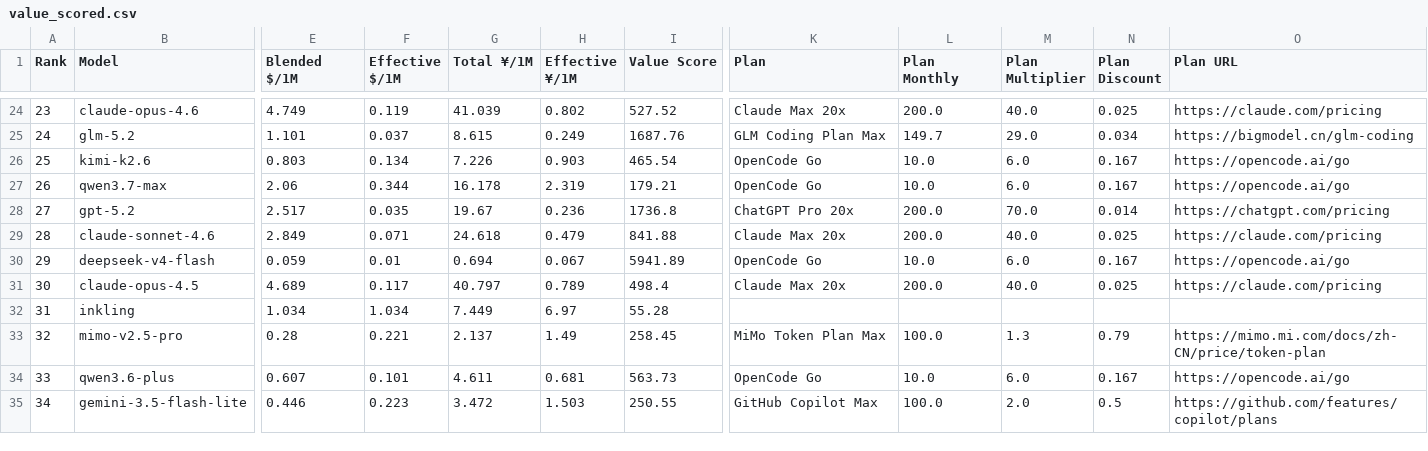
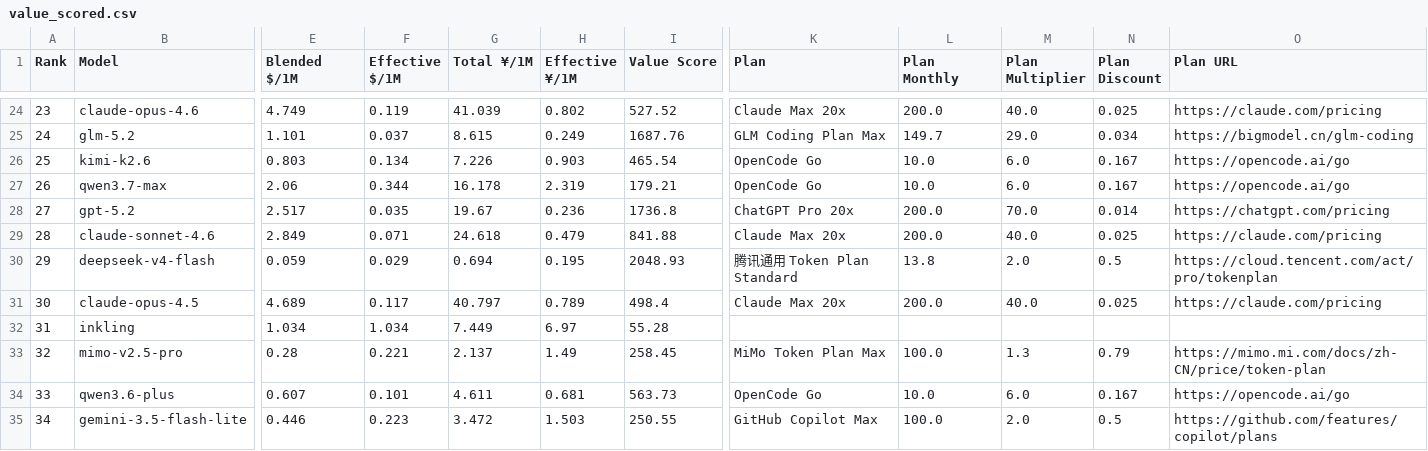
Before and after one commit to AVA-2568/AA-AI-Benchmark, a CSV file: results/value_scored.csv, drawn as a sheet; only a part is shown, gaps mark what is left out; the diff names each change by its address in the sheet, - before the commit and + after, or states it on an @@ line.

```diff
--- a/results/value_scored.csv
+++ b/results/value_scored.csv
-F30 (Effective $/1M): 0.01
+F30 (Effective $/1M): 0.029
-H30 (Effective ¥/1M): 0.067
+H30 (Effective ¥/1M): 0.195
-I30 (Value Score): 5941.89
+I30 (Value Score): 2048.93
-K30 (Plan): OpenCode Go
+K30 (Plan): 腾讯通用 Token Plan Standard
-L30 (Plan Monthly): 10.0
+L30 (Plan Monthly): 13.8
-M30 (Plan Multiplier): 6.0
+M30 (Plan Multiplier): 2.0
-N30 (Plan Discount): 0.167
+N30 (Plan Discount): 0.5
-O30 (Plan URL): https://opencode.ai/go
+O30 (Plan URL): https://cloud.tencent.com/act/pro/tokenplan
```
Also changed, not shown: results/general_scored.csv, results/text_scored.csv, 3 other files.
